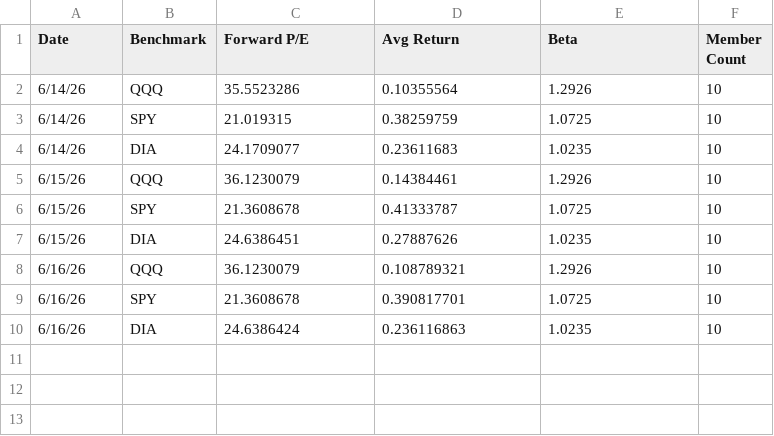
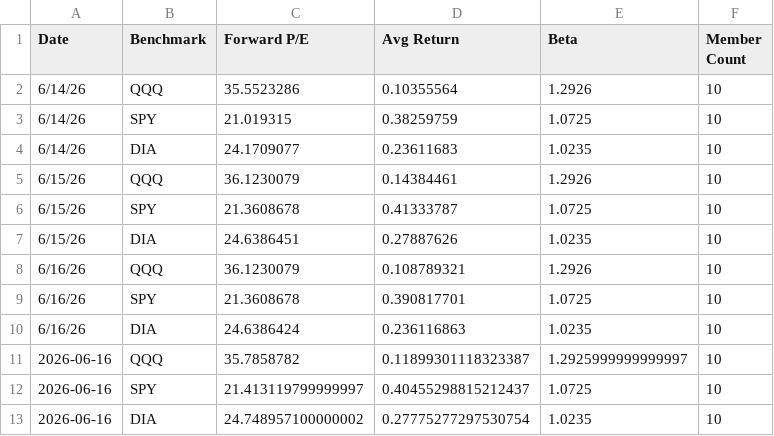
Before and after one commit to seenyoredave/ai_macro_git, a CSV file: archive/benchmark_history.csv, drawn as a sheet; the diff names each change by its address in the sheet, - before the commit and + after, or states it on an @@ line.

```diff
--- a/archive/benchmark_history.csv
+++ b/archive/benchmark_history.csv
+row 11: 2026-06-16 | QQQ | 35.7858782 | 0.11899301118323387 | 1.2925999999999997 | 10
+row 12: 2026-06-16 | SPY | 21.413119799999997 | 0.40455298815212437 | 1.0725 | 10
+row 13: 2026-06-16 | DIA | 24.748957100000002 | 0.27775277297530754 | 1.0235 | 10
```
Also changed, not shown: archive/edgar_history.csv, archive/macro_history.csv, 7 other files.
